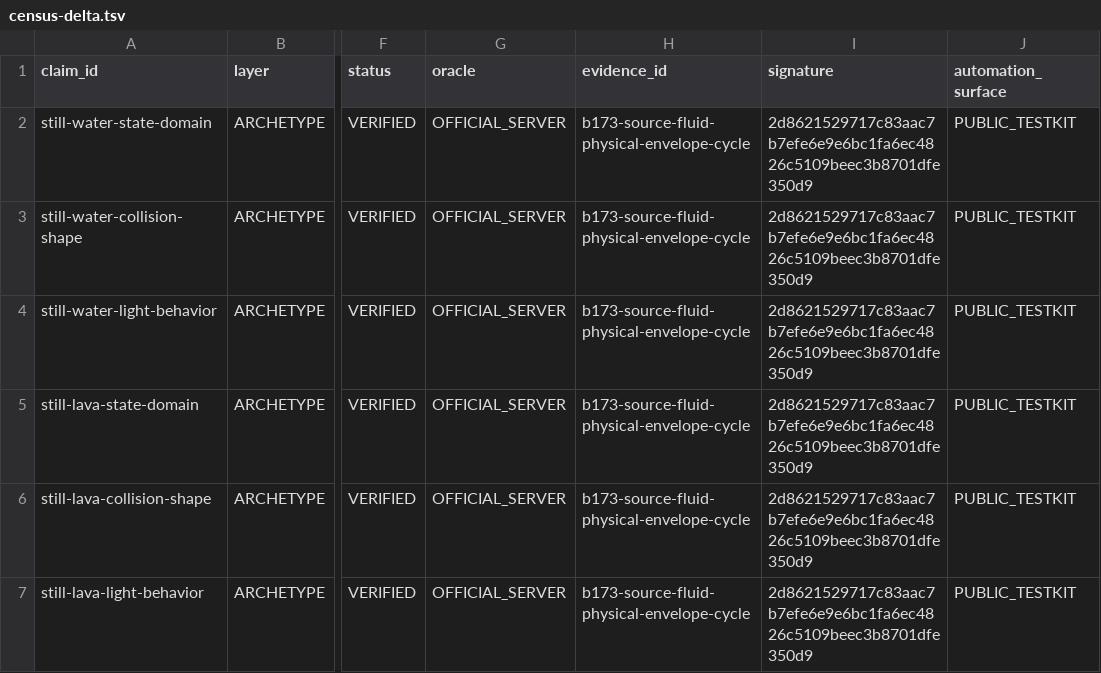
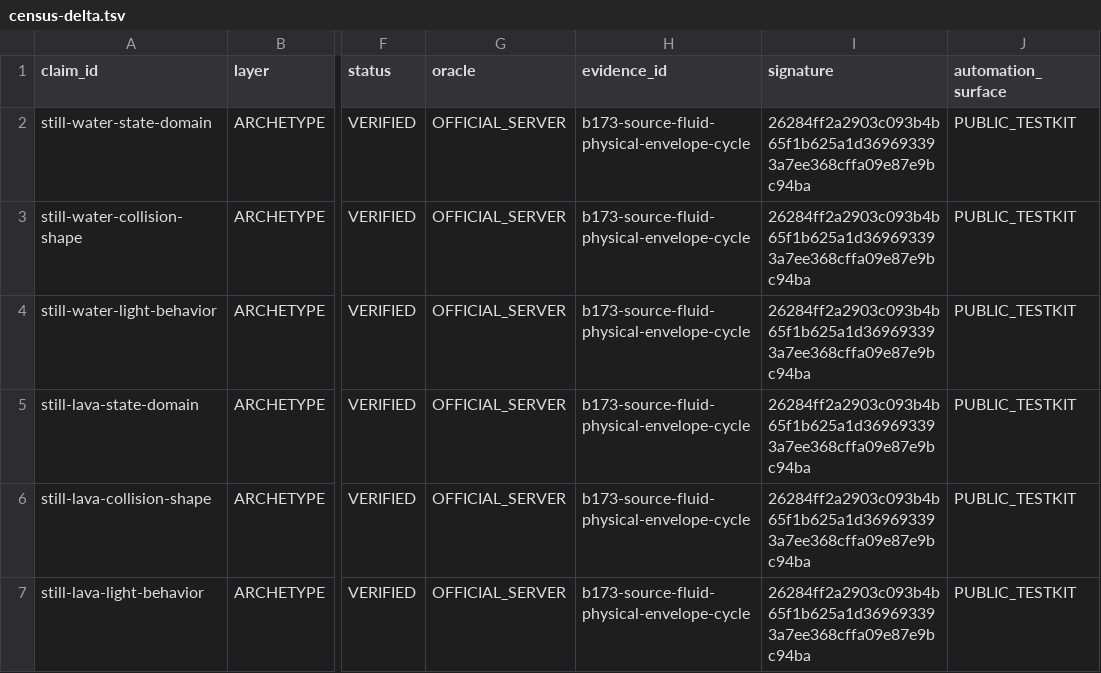
Before and after one commit to lucasrgt/Worldline, a TSV file: smokes/b173-source-fluid-physical-envelope-cycle/census-delta.tsv, drawn as a sheet; only a part is shown, gaps mark what is left out; the diff names each change by its address in the sheet, - before the commit and + after, or states it on an @@ line.

Commit message:
Correct canonical source fluid light signature

```diff
--- a/smokes/b173-source-fluid-physical-envelope-cycle/census-delta.tsv
+++ b/smokes/b173-source-fluid-physical-envelope-cycle/census-delta.tsv
-I2:I7 (signature): 2d8621529717c83aac7b7efe6e9e6bc1fa6ec4826c5109beec3b8701dfe350d9
+I2:I7 (signature): 26284ff2a2903c093b4b65f1b625a1d369693393a7ee368cffa09e87e9bc94ba
```
Also changed, not shown: 4 other files.
